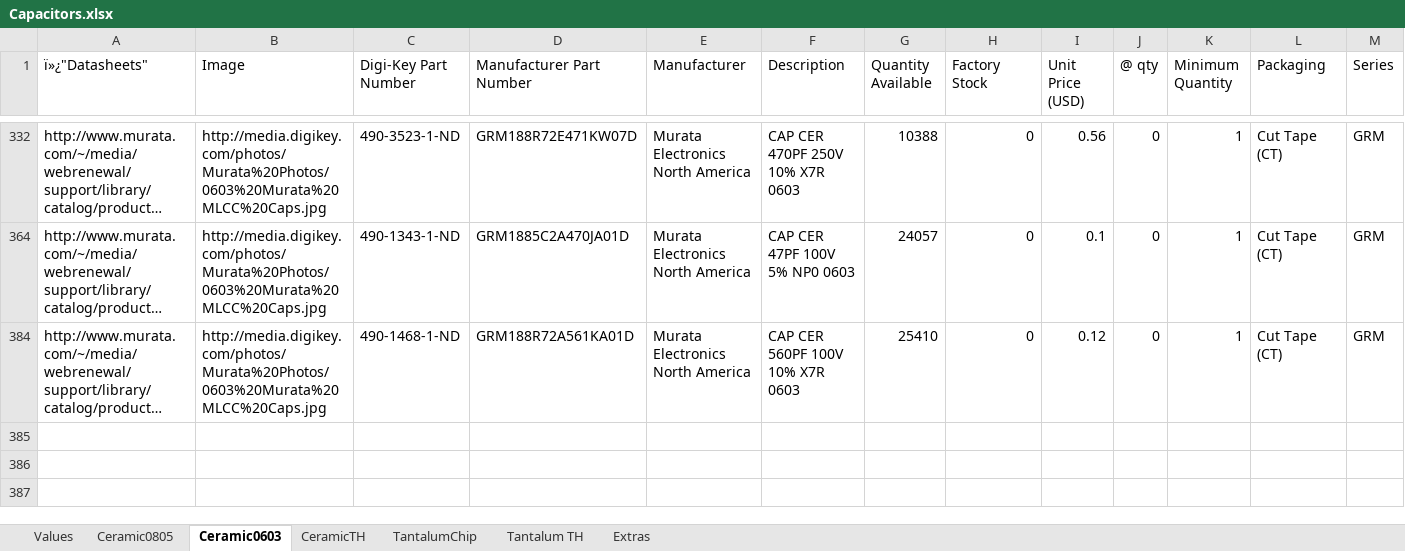
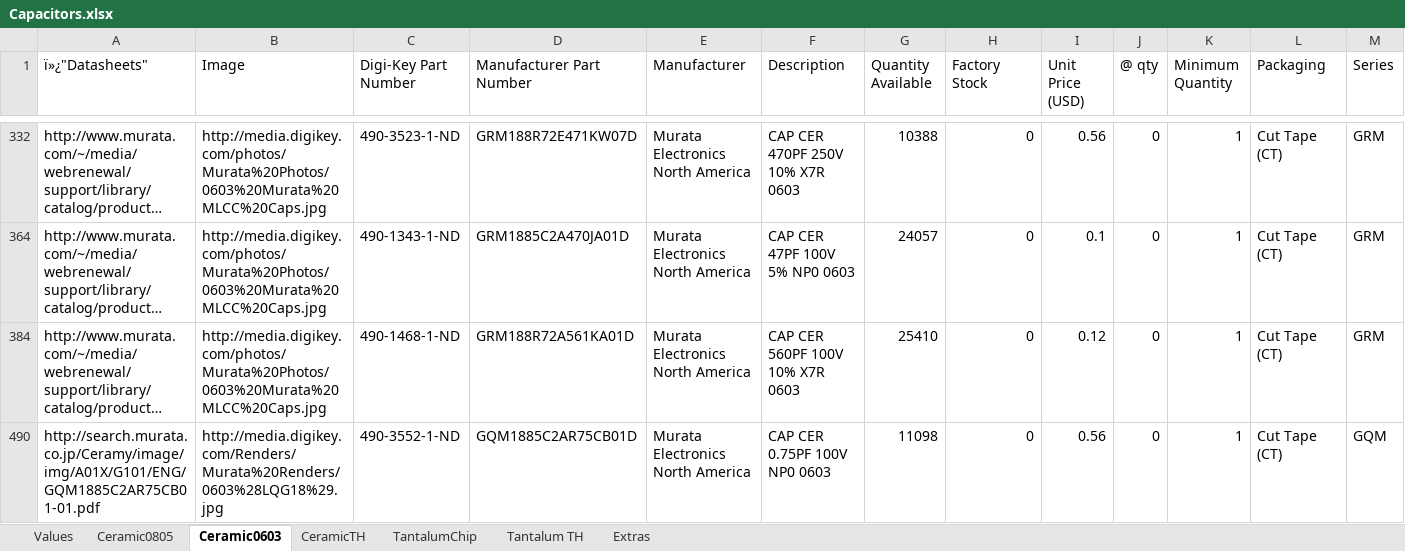
Before and after one commit to NVSL/GadgetronEagleLibs, an Excel workbook: Digikey/Capacitors.xlsx, sheet Ceramic0603, drawn as a sheet; only a part is shown, gaps mark what is left out; long unchanged cells end in …; values as stored, in another font and other column widths than the file's, no borders; table styles not drawn; rows hold the shown columns only; the diff names each change by its address in the sheet, - before the commit and + after, or states it on an @@ line.

```diff
--- a/Digikey/Capacitors.xlsx (sheet Ceramic0603)
+++ b/Digikey/Capacitors.xlsx (sheet Ceramic0603)
+row 490: http://search.murata.co.jp/Ceramy/image/img/A01X/G101/ENG/GQM1885C2AR75CB01-01.pdf | http://media.digikey.com/Renders/Murata%20Renders/0603%28LQG18%29.jpg | 490-3552-1-ND | GQM1885C2AR75CB01D | Murata Electronics North America | CAP CER 0.75PF 100V NP0 0603 | 11098 | 0 | 0.56 | 0 | 1 | Cut Tape (CT) | GQM
```
Also changed, not shown: sheet CeramicTH, sheet Ceramic0805, sheet Values, Digikey/LEDs.xlsx, Digikey/Resistors.xlsx, 5 other files.
